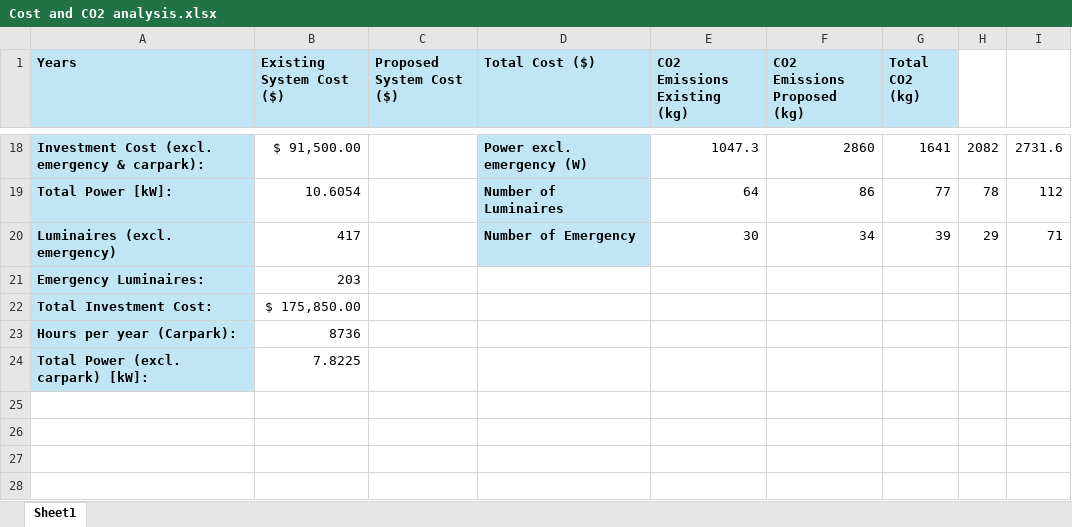
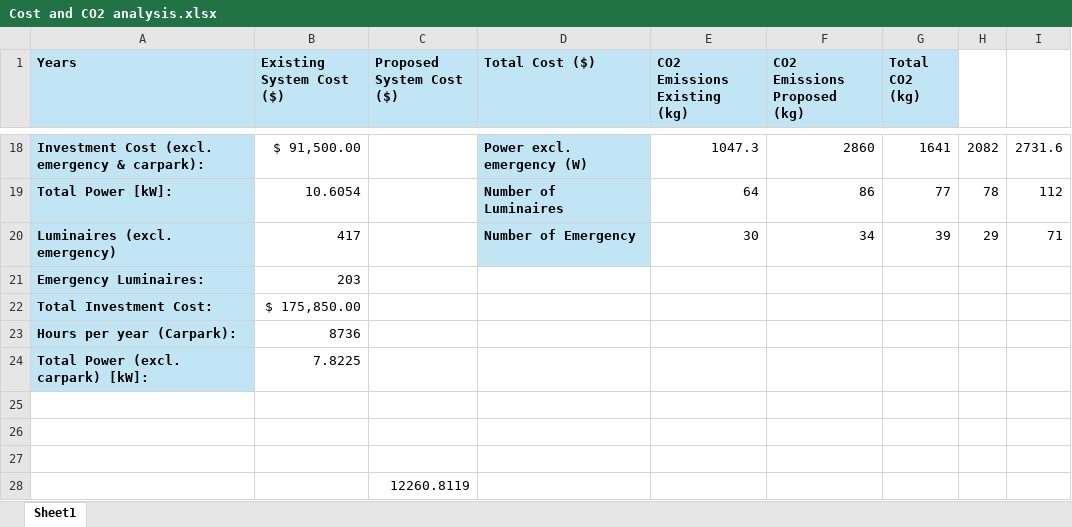
Before and after one commit to Go1denWind/Alpha_Design_17, an Excel workbook: Excel/Cost and CO2 analysis.xlsx, sheet Sheet1, drawn as a sheet; only a part is shown, gaps mark what is left out; values as stored, in another font and other column widths than the file's, no borders; charts and pictures not drawn; the diff names each change by its address in the sheet, - before the commit and + after, or states it on an @@ line.

```diff
--- a/Excel/Cost and CO2 analysis.xlsx (sheet Sheet1)
+++ b/Excel/Cost and CO2 analysis.xlsx (sheet Sheet1)
+row 25: (empty)
+row 26: (empty)
+row 27: (empty)
+row 28:  |  | 12260.8119
```
Also changed, not shown: 2 other files.
